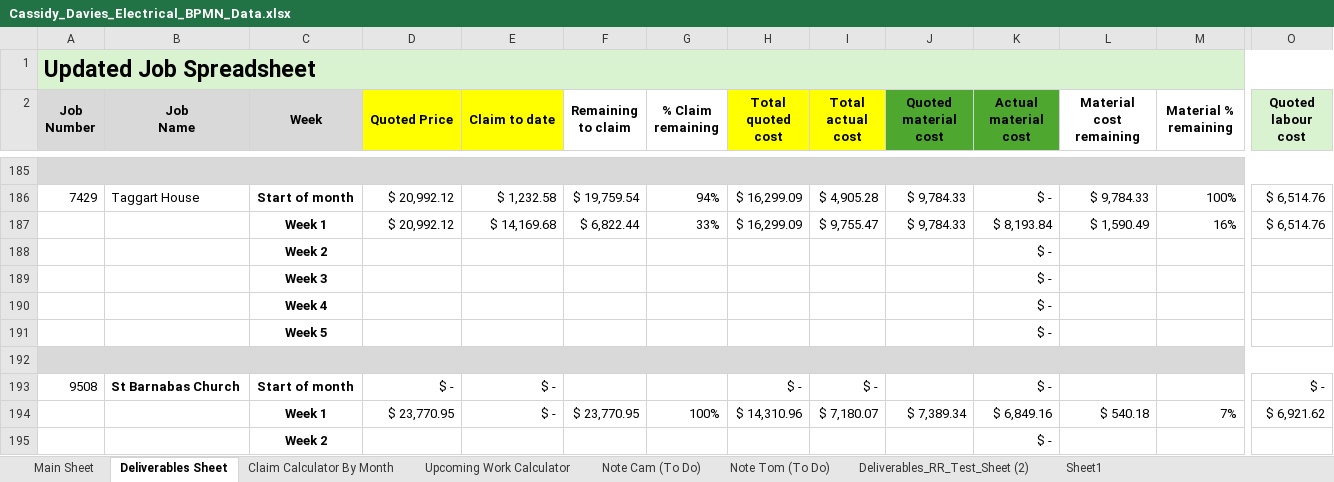
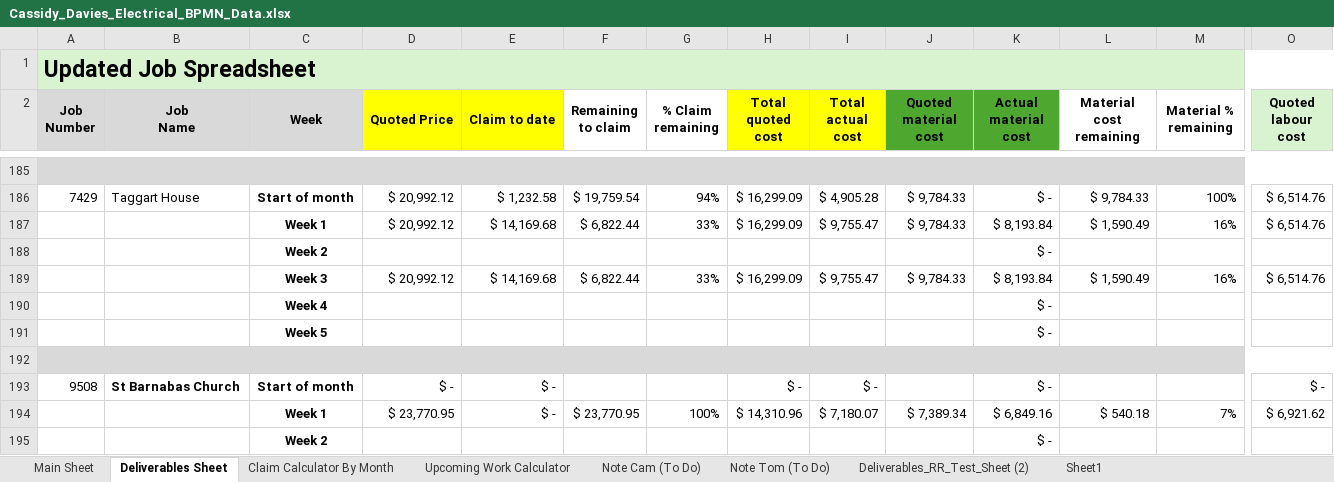
Before and after one commit to felixkwan2901/excel-dashboard, an Excel workbook: Cassidy_Davies_Electrical_BPMN_Data.xlsx, sheet Deliverables Sheet, drawn as a sheet; only a part is shown, gaps mark what is left out; values as stored, in another font and other column widths than the file's, no borders; conditional formats not drawn; removed rows and columns are numbered as before the commit, all else as after; rows hold the shown columns only; the diff names each change by its address in the sheet, - before the commit and + after, or states it on an @@ line.

```diff
--- a/Cassidy_Davies_Electrical_BPMN_Data.xlsx (sheet Deliverables Sheet)
+++ b/Cassidy_Davies_Electrical_BPMN_Data.xlsx (sheet Deliverables Sheet)
-row 189:  |  | Week 3 |  |  |  |  |  |  |  | $ -
+row 189:  |  | Week 3 | $ 20,992.12 | $ 14,169.68 | $ 6,822.44 | 33% | $ 16,299.09 | $ 9,755.47 | $ 9,784.33 | $ 8,193.84 | $ 1,590.49 | 16% | $ 6,514.76
```
Also changed, not shown: 4 other files.
